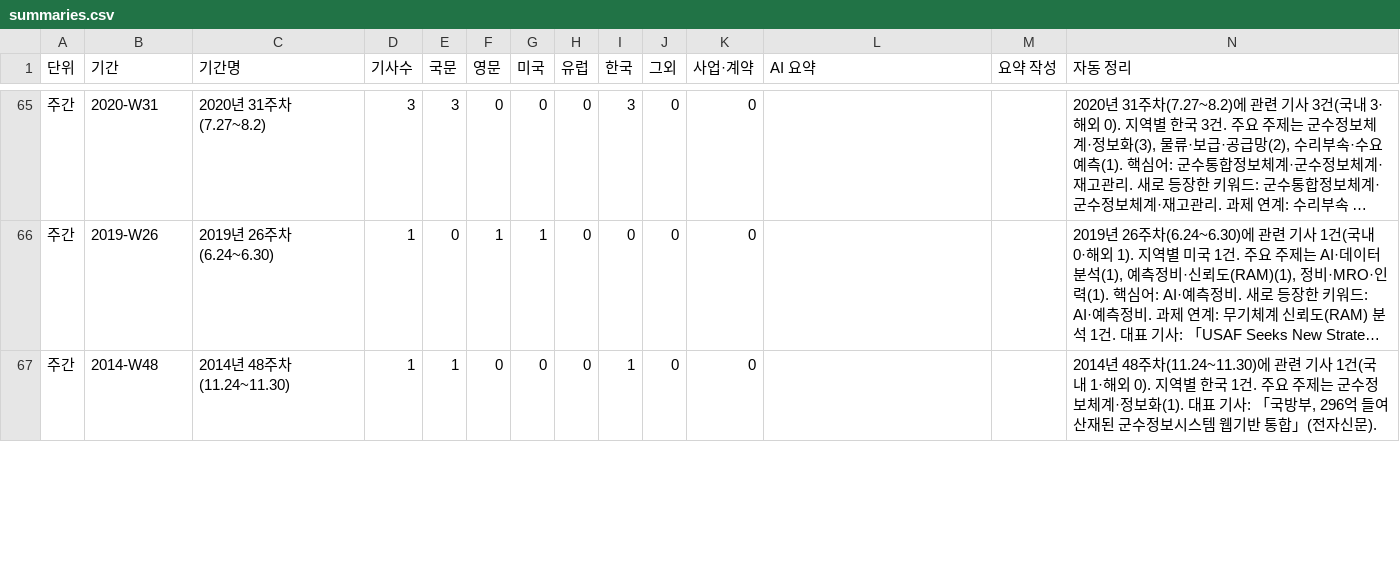
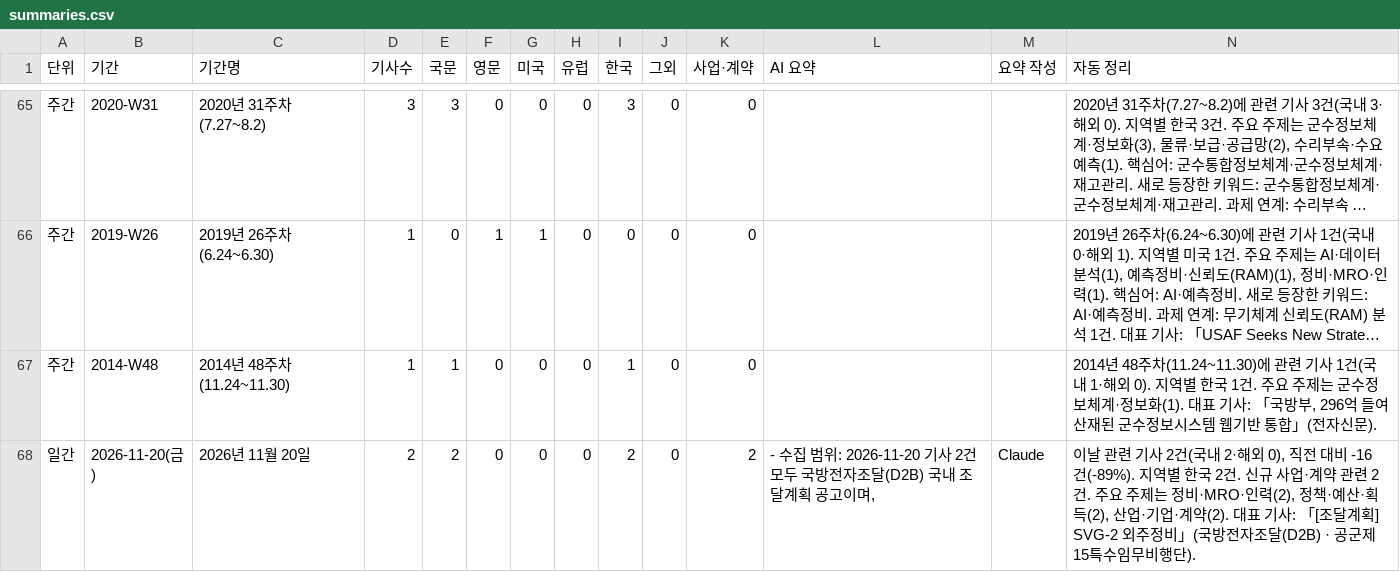
Before and after one commit to JaewoonAhn-HRnews/Logistics-Information-System, a CSV file: data/export/summaries.csv, drawn as a sheet; only a part is shown, gaps mark what is left out; long unchanged cells end in …; rows hold the shown columns only; the diff covers the shown part only; the diff names each change by its address in the sheet, - before the commit and + after, or states it on an @@ line.

```diff
--- a/data/export/summaries.csv
+++ b/data/export/summaries.csv
+row 68: 일간 | 2026-11-20(금) | 2026년 11월 20일 | 2 | 2 | 0 | 0 | 0 | 2 | 0 | 2 | - 수집 범위: 2026-11-20 기사 2건 모두 국방전자조달(D2B) 국내 조달계획 공고이며, | Claude | 이날 관련 기사 2건(국내 2·해외 0), 직전 대비 -16건(-89%). 지역별 한국 2건. 신규 사업·계약 관련 2건. 주요 주제는 정비·MRO·인력(2), 정책·예산·획득(2), 산업·기업·계약(2). 대표 기사: 「[조달계획] SVG-2 외주정비」(국방전자조달(D2B) · 공군제15특수임무비행단).
```
Also changed, not shown: 35 edited cells elsewhere in this file, 20 other files.
